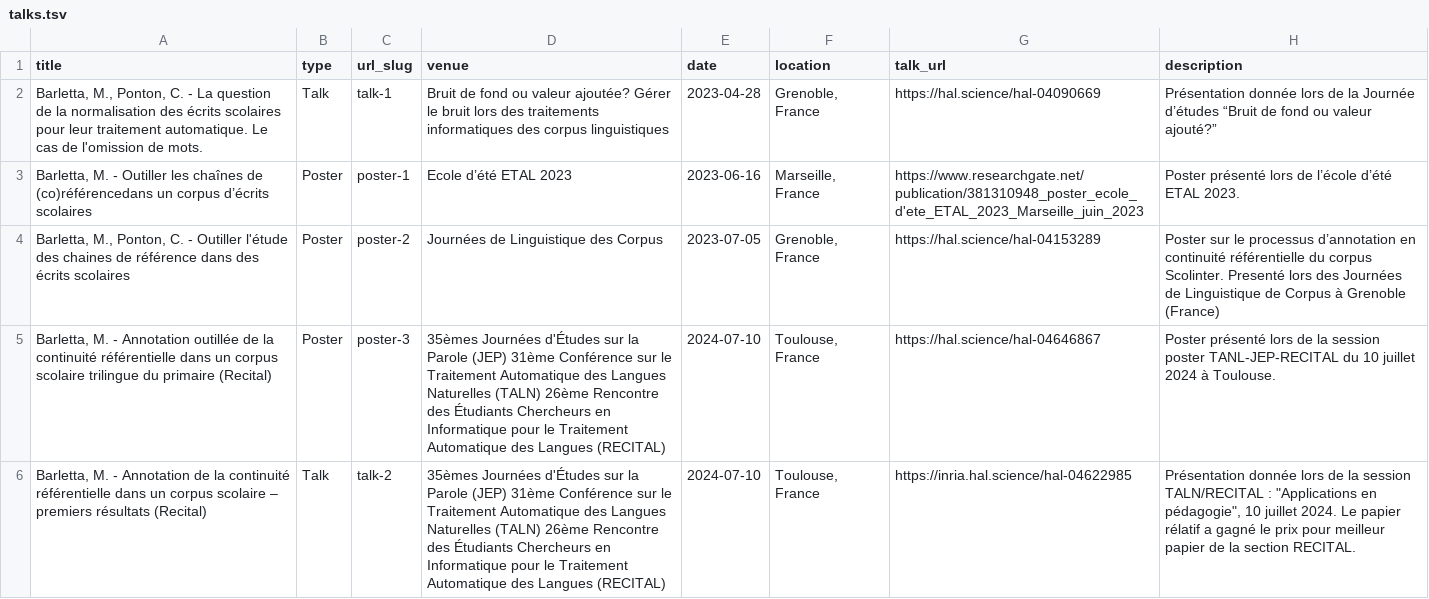
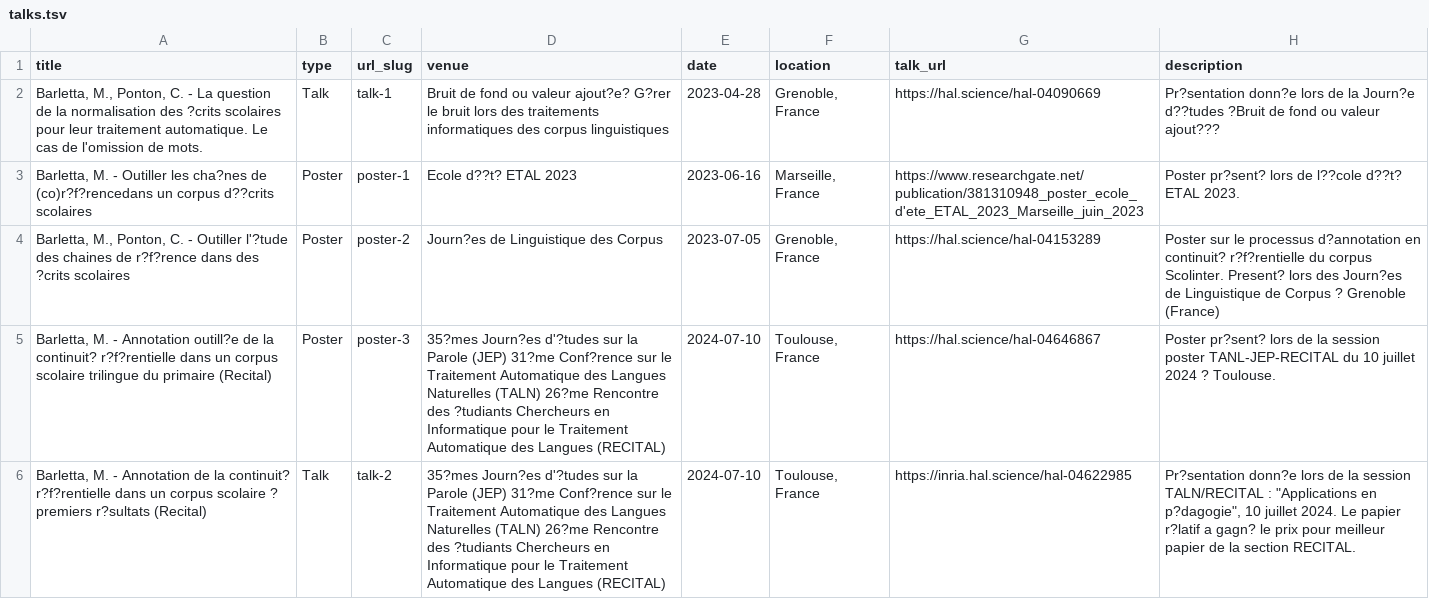
Before and after one commit to martinabarletta/martina-barletta, a TSV file: markdown_generator/talks.tsv, drawn as a sheet; the diff names each change by its address in the sheet, - before the commit and + after, or states it on an @@ line.

```diff
--- a/markdown_generator/talks.tsv
+++ b/markdown_generator/talks.tsv
-A2 (title): …normalisation des écrits scolaires pour…
+A2 (title): …normalisation des ?crits scolaires pour…
-D2 (venue): …ou valeur ajoutée? Gérer le bruit…
+D2 (venue): …ou valeur ajout?e? G?rer le bruit…
-H2 (description): Présentation donnée lors de la Journée d’études “Bruit de fond ou valeur ajouté?”
+H2 (description): Pr?sentation donn?e lors de la Journ?e d??tudes ?Bruit de fond ou valeur ajout???
-A3 (title): …Outiller les chaînes de (co)référencedans un corpus d’écrits scolaires
+A3 (title): …Outiller les cha?nes de (co)r?f?rencedans un corpus d??crits scolaires
-D3 (venue): Ecole d’été ETAL 2023
+D3 (venue): Ecole d??t? ETAL 2023
-H3 (description): Poster présenté lors de l’école d’été ETAL 2023.
+H3 (description): Poster pr?sent? lors de l??cole d??t? ETAL 2023.
-A4 (title): …- Outiller l'étude des chaines de référence dans des écrits scolaires
+A4 (title): …- Outiller l'?tude des chaines de r?f?rence dans des ?crits scolaires
-D4 (venue): Journées de Linguistique des Corpus
+D4 (venue): Journ?es de Linguistique des Corpus
-H4 (description): …le processus d’annotation en continuité référentielle du corpus Scolinter. Presenté lors des Journées de Linguistique de Corpus à Grenoble (France)
+H4 (description): …le processus d?annotation en continuit? r?f?rentielle du corpus Scolinter. Present? lors des Journ?es de Linguistique de Corpus ? Grenoble (France)
-A5 (title): …- Annotation outillée de la continuité référentielle dans un…
+A5 (title): …- Annotation outill?e de la continuit? r?f?rentielle dans un…
-D5:D6 (venue): 35èmes Journées d'Études sur la Parole (JEP) 31ème Conférence sur le Traitement Automatique des Langues Naturelles (TALN) 26ème Rencontre des Étudiants Chercheurs en…
+D5:D6 (venue): 35?mes Journ?es d'?tudes sur la Parole (JEP) 31?me Conf?rence sur le Traitement Automatique des Langues Naturelles (TALN) 26?me Rencontre des ?tudiants Chercheurs en…
-H5 (description): Poster présenté lors de la session poster TANL-JEP-RECITAL du 10 juillet 2024 à Toulouse.
+H5 (description): Poster pr?sent? lors de la session poster TANL-JEP-RECITAL du 10 juillet 2024 ? Toulouse.
-A6 (title): …de la continuité référentielle dans un corpus scolaire – premiers résultats (Recital)
+A6 (title): …de la continuit? r?f?rentielle dans un corpus scolaire ? premiers r?sultats (Recital)
-H6 (description): Présentation donnée lors de la session TALN/RECITAL : "Applications en pédagogie", 10 juillet 2024. Le papier rélatif a gagné le prix…
+H6 (description): Pr?sentation donn?e lors de la session TALN/RECITAL : "Applications en p?dagogie", 10 juillet 2024. Le papier r?latif a gagn? le prix…
```
Also changed, not shown: markdown_generator/publications.tsv, 5 other files.
